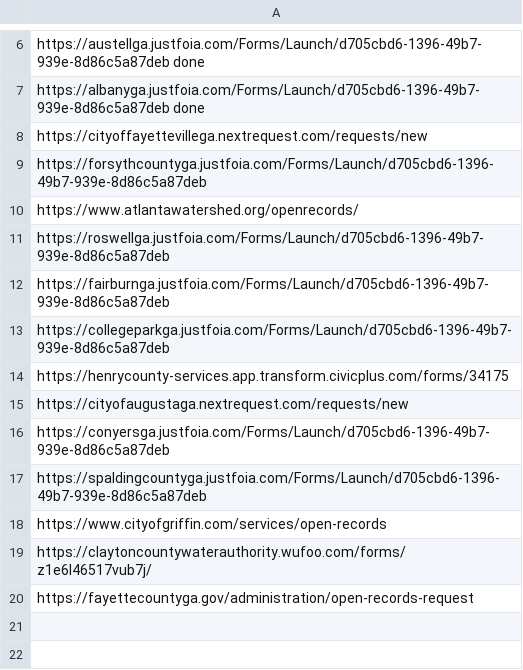
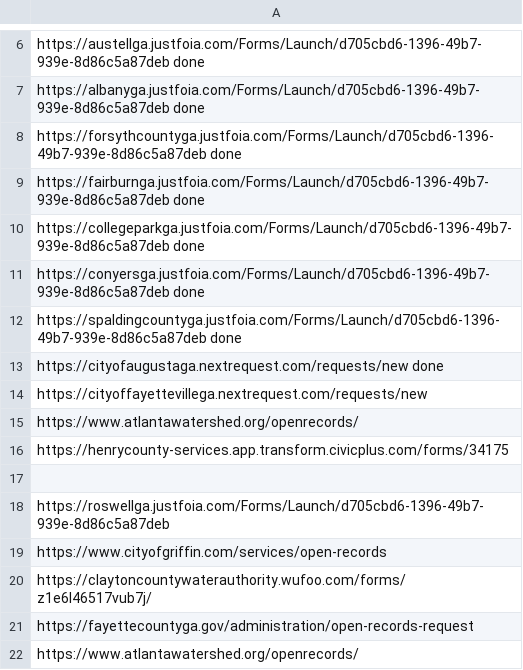
Before and after one commit to Haseebraza12/Automation_Bot, a CSV file: extracted_for_second_pdf.csv, drawn as a sheet; only a part is shown, gaps mark what is left out.

```diff
--- a/extracted_for_second_pdf.csv
+++ b/extracted_for_second_pdf.csv
@@ -7,12 +7,13 @@ https://austellga.justfoia.com/Forms/Launch/d705cbd6-1396-49b7-939e-8d86c5a87deb
 https://albanyga.justfoia.com/Forms/Launch/d705cbd6-1396-49b7-939e-8d86c5a87deb done
+https://forsythcountyga.justfoia.com/Forms/Launch/d705cbd6-1396-49b7-939e-8d86c5a87deb done
+https://fairburnga.justfoia.com/Forms/Launch/d705cbd6-1396-49b7-939e-8d86c5a87deb done
+https://collegeparkga.justfoia.com/Forms/Launch/d705cbd6-1396-49b7-939e-8d86c5a87deb done
+https://conyersga.justfoia.com/Forms/Launch/d705cbd6-1396-49b7-939e-8d86c5a87deb done
+https://spaldingcountyga.justfoia.com/Forms/Launch/d705cbd6-1396-49b7-939e-8d86c5a87deb done
+https://cityofaugustaga.nextrequest.com/requests/new done
 https://cityoffayettevillega.nextrequest.com/requests/new
-https://forsythcountyga.justfoia.com/Forms/Launch/d705cbd6-1396-49b7-939e-8d86c5a87deb
 https://www.atlantawatershed.org/openrecords/
+https://henrycounty-services.app.transform.civicplus.com/forms/34175
+
 https://roswellga.justfoia.com/Forms/Launch/d705cbd6-1396-49b7-939e-8d86c5a87deb
-https://fairburnga.justfoia.com/Forms/Launch/d705cbd6-1396-49b7-939e-8d86c5a87deb
-https://collegeparkga.justfoia.com/Forms/Launch/d705cbd6-1396-49b7-939e-8d86c5a87deb
-https://henrycounty-services.app.transform.civicplus.com/forms/34175
-https://cityofaugustaga.nextrequest.com/requests/new
-https://conyersga.justfoia.com/Forms/Launch/d705cbd6-1396-49b7-939e-8d86c5a87deb
-https://spaldingcountyga.justfoia.com/Forms/Launch/d705cbd6-1396-49b7-939e-8d86c5a87deb
 https://www.cityofgriffin.com/services/open-records
@@ -20 +21,2 @@ https://claytoncountywaterauthority.wufoo.com/forms/z1e6l46517vub7j/
 https://fayettecountyga.gov/administration/open-records-request
+https://www.atlantawatershed.org/openrecords/
```
Also changed, not shown: 5 other files.
